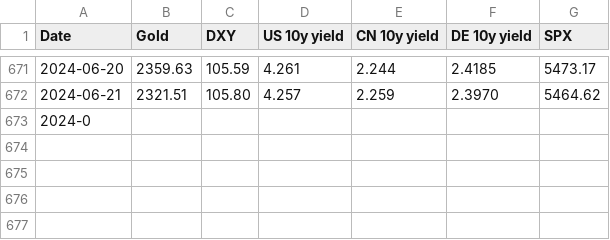
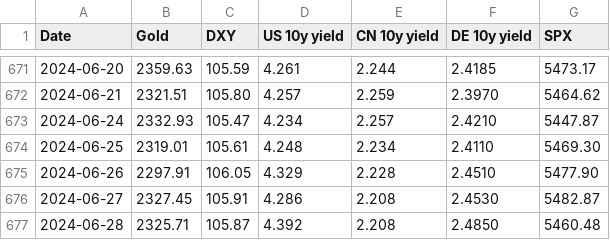
Before and after one commit to FlyingCuteCats/Freetime-Projects, a CSV file: Gold Price Analysis/PriceSeries.csv, drawn as a sheet; only a part is shown, gaps mark what is left out.

```diff
--- a/Gold Price Analysis/PriceSeries.csv
+++ b/Gold Price Analysis/PriceSeries.csv
@@ -672,2 +672,6 @@ Date,Gold,DXY,US 10y yield,CN 10y yield,DE 10y yield,SPX
 2024-06-21,2321.51,105.80,4.257,2.259,2.3970,5464.62
-2024-0
+2024-06-24,2332.93,105.47,4.234,2.257,2.4210,5447.87
+2024-06-25,2319.01,105.61,4.248,2.234,2.4110,5469.30
+2024-06-26,2297.91,106.05,4.329,2.228,2.4510,5477.90
+2024-06-27,2327.45,105.91,4.286,2.208,2.4530,5482.87
+2024-06-28,2325.71,105.87,4.392,2.208,2.4850,5460.48
```
Also changed, not shown: 3 other files.
